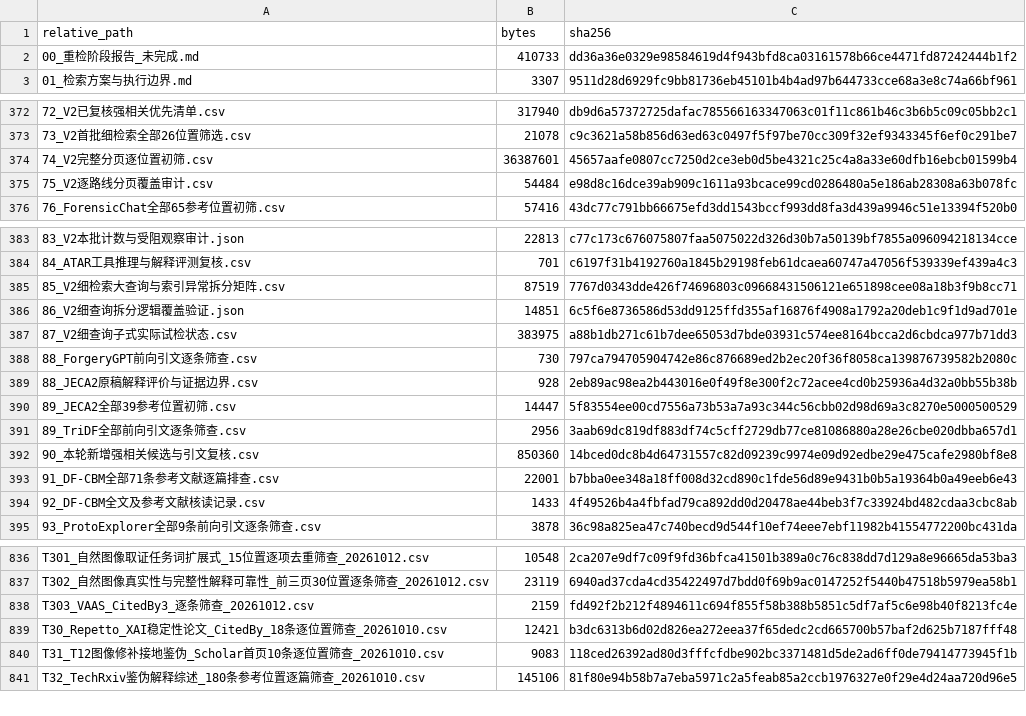
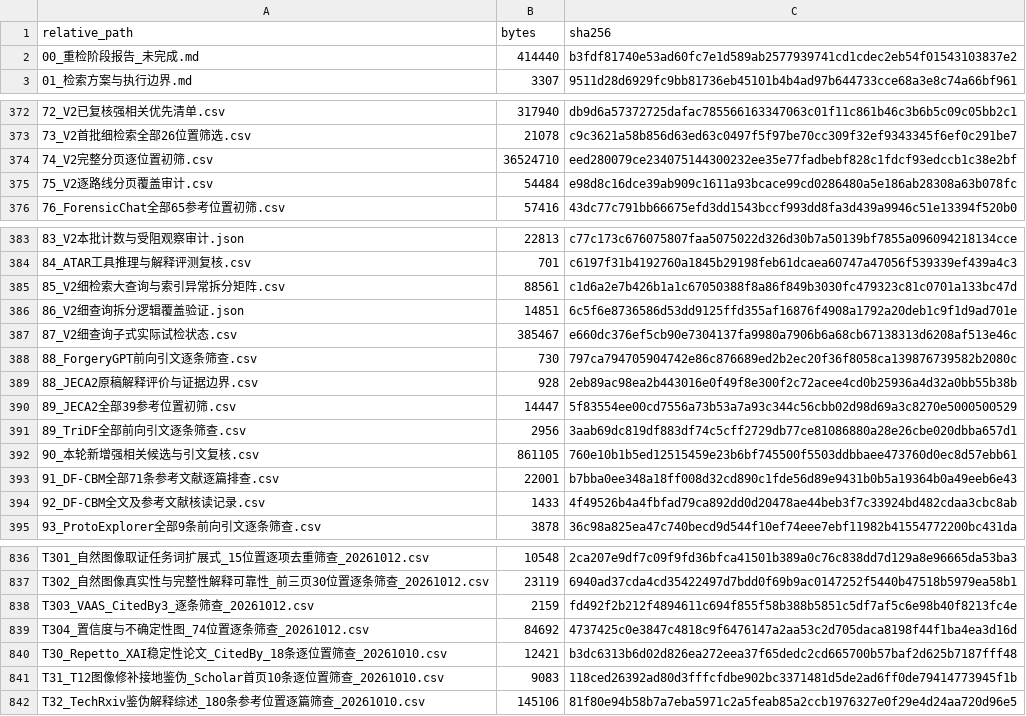
Before and after one commit to brodyZhao/my-research-project, a CSV file: outputs/图像鉴伪解释可靠性_重检_2026-10-05/112_本次阶段包_SHA256清单.csv, drawn as a sheet; only a part is shown, gaps mark what is left out.

```diff
--- a/outputs/图像鉴伪解释可靠性_重检_2026-10-05/112_本次阶段包_SHA256清单.csv
+++ b/outputs/图像鉴伪解释可靠性_重检_2026-10-05/112_本次阶段包_SHA256清单.csv
@@ -1,3 +1,3 @@
 relative_path,bytes,sha256
-00_重检阶段报告_未完成.md,410733,dd36a36e0329e98584619d4f943bfd8ca03161578b66ce4471fd87242444b1f2
+00_重检阶段报告_未完成.md,414440,b3fdf81740e53ad60fc7e1d589ab2577939741cd1cdec2eb54f01543103837e2
 01_检索方案与执行边界.md,3307,9511d28d6929fc9bb81736eb45101b4b4ad97b644733cce68a3e8c74a66bf961
@@ -373,3 +373,3 @@
 73_V2首批细检索全部26位置筛选.csv,21078,c9c3621a58b856d63ed63c0497f5f97be70cc309f32ef9343345f6ef0c291be7
-74_V2完整分页逐位置初筛.csv,36387601,45657aafe0807cc7250d2ce3eb0d5be4321c25c4a8a33e60dfb16ebcb01599b4
+74_V2完整分页逐位置初筛.csv,36524710,eed280079ce234075144300232ee35e77fadbebf828c1fdcf93edccb1c38e2bf
 75_V2逐路线分页覆盖审计.csv,54484,e98d8c16dce39ab909c1611a93bcace99cd0286480a5e186ab28308a63b078fc
@@ -384,5 +384,5 @@
 84_ATAR工具推理与解释评测复核.csv,701,c6197f31b4192760a1845b29198feb61dcaea60747a47056f539339ef439a4c3
-85_V2细检索大查询与索引异常拆分矩阵.csv,87519,7767d0343dde426f74696803c09668431506121e651898cee08a18b3f9b8cc71
+85_V2细检索大查询与索引异常拆分矩阵.csv,88561,c1d6a2e7b426b1a1c67050388f8a86f849b3030fc479323c81c0701a133bc47d
 86_V2细查询拆分逻辑覆盖验证.json,14851,6c5f6e8736586d53dd9125ffd355af16876f4908a1792a20deb1c9f1d9ad701e
-87_V2细查询子式实际试检状态.csv,383975,a88b1db271c61b7dee65053d7bde03931c574ee8164bcca2d6cbdca977b71dd3
+87_V2细查询子式实际试检状态.csv,385467,e660dc376ef5cb90e7304137fa9980a7906b6a68cb67138313d6208af513e46c
 88_ForgeryGPT前向引文逐条筛查.csv,730,797ca794705904742e86c876689ed2b2ec20f36f8058ca139876739582b2080c
@@ -391,3 +391,3 @@
 89_TriDF全部前向引文逐条筛查.csv,2956,3aab69dc819df883df74c5cff2729db77ce81086880a28e26cbe020dbba657d1
-90_本轮新增强相关候选与引文复核.csv,850360,14bced0dc8b4d64731557c82d09239c9974e09d92edbe29e475cafe2980bf8e8
+90_本轮新增强相关候选与引文复核.csv,861105,760e10b1b5ed12515459e23b6bf745500f5503ddbbaee473760d0ec8d57ebb61
 91_DF-CBM全部71条参考文献逐篇排查.csv,22001,b7bba0ee348a18ff008d32cd890c1fde56d89e9431b0b5a19364b0a49eeb6e43
@@ -838,2 +838,3 @@ T302_自然图像真实性与完整性解释可靠性_前三页30位置逐条筛
 T303_VAAS_CitedBy3_逐条筛查_20261012.csv,2159,fd492f2b212f4894611c694f855f58b388b5851c5df7af5c6e98b40f8213fc4e
+T304_置信度与不确定性图_74位置逐条筛查_20261012.csv,84692,4737425c0e3847c4818c9f6476147a2aa53c2d705daca8198f44f1ba4ea3d16d
 T30_Repetto_XAI稳定性论文_CitedBy_18条逐位置筛查_20261010.csv,12421,b3dc6313b6d02d826ea272eea37f65dedc2cd665700b57baf2d625b7187fff48
```
Also changed, not shown: outputs/图像鉴伪解释可靠性_重检_2026-10-05/85_V2细检索大查询与索引异常拆分矩阵.csv, outputs/图像鉴伪解释可靠性_重检_2026-10-05/87_V2细查询子式实际试检状态.csv, 4 other files.
